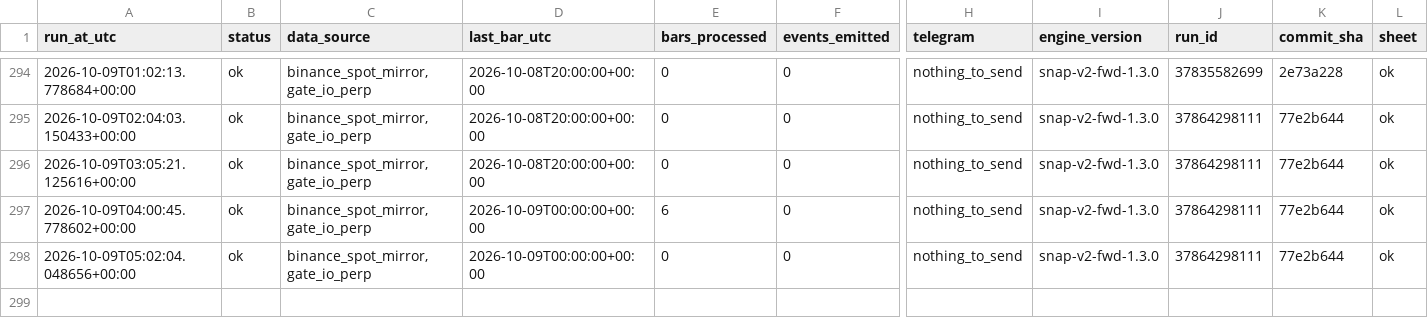
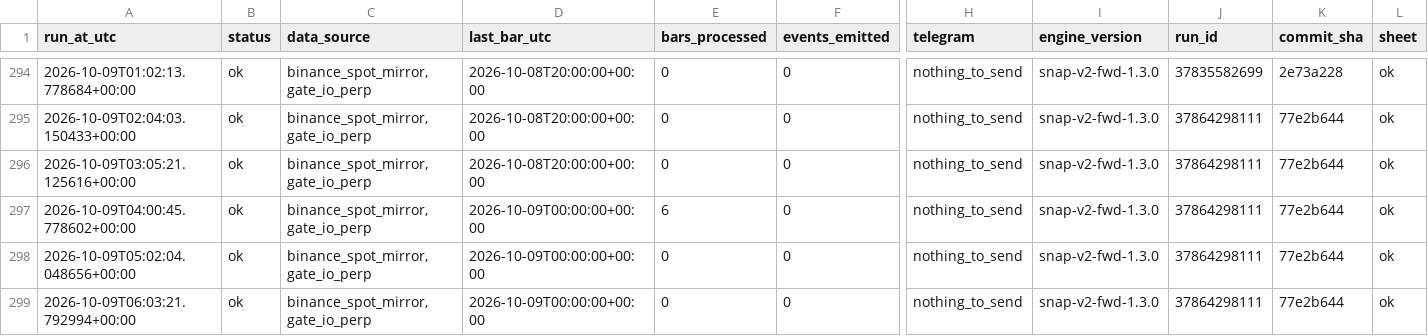
Before and after one commit to daijobudesu69/Crypto-Sequence-Snap, a CSV file: state/runs.csv, drawn as a sheet; only a part is shown, gaps mark what is left out; rows hold the shown columns only; the diff names each change by its address in the sheet, - before the commit and + after, or states it on an @@ line.

```diff
--- a/state/runs.csv
+++ b/state/runs.csv
+row 299: 2026-10-09T06:03:21.792994+00:00 | ok | binance_spot_mirror,gate_io_perp | 2026-10-09T00:00:00+00:00 | 0 | 0 | nothing_to_send | snap-v2-fwd-1.3.0 | 37864298111 | 77e2b644 | ok
```
